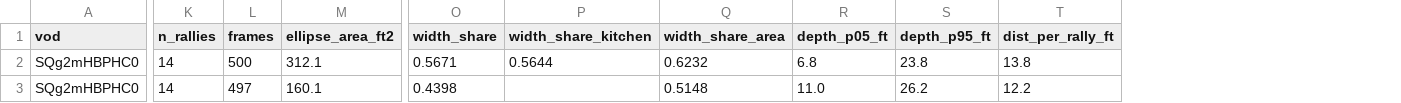
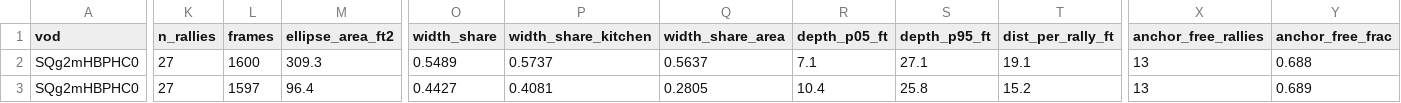
Before and after one commit to chad-murphy-data/pickleball, a CSV file: data/coverage_players.csv, drawn as a sheet; only a part is shown, gaps mark what is left out; the diff covers the shown part only; the diff names each change by its address in the sheet, - before the commit and + after, or states it on an @@ line.

```diff
--- a/data/coverage_players.csv
+++ b/data/coverage_players.csv
+column X (anchor_free_rallies), rows 2-3: 13 | 13
+column Y (anchor_free_frac), rows 2-3: 0.688 | 0.689
-K2:K3 (n_rallies): 14
+K2:K3 (n_rallies): 27
-L2 (frames): 500
+L2 (frames): 1600
-M2 (ellipse_area_ft2): 312.1
+M2 (ellipse_area_ft2): 309.3
-O2 (width_share): 0.5671
+O2 (width_share): 0.5489
-P2 (width_share_kitchen): 0.5644
+P2 (width_share_kitchen): 0.5737
-Q2 (width_share_area): 0.6232
+Q2 (width_share_area): 0.5637
-R2 (depth_p05_ft): 6.8
+R2 (depth_p05_ft): 7.1
-S2 (depth_p95_ft): 23.8
+S2 (depth_p95_ft): 27.1
-T2 (dist_per_rally_ft): 13.8
+T2 (dist_per_rally_ft): 19.1
-L3 (frames): 497
+L3 (frames): 1597
-M3 (ellipse_area_ft2): 160.1
+M3 (ellipse_area_ft2): 96.4
-O3 (width_share): 0.4398
+O3 (width_share): 0.4427
-P3 (width_share_kitchen): (empty)
+P3 (width_share_kitchen): 0.4081
-Q3 (width_share_area): 0.5148
+Q3 (width_share_area): 0.2805
-R3 (depth_p05_ft): 11.0
+R3 (depth_p05_ft): 10.4
-S3 (depth_p95_ft): 26.2
+S3 (depth_p95_ft): 25.8
-T3 (dist_per_rally_ft): 12.2
+T3 (dist_per_rally_ft): 15.2
```
Also changed, not shown: 82 edited cells elsewhere in this file, data/coverage_dominance.csv, data/coverage_events.csv, 7 other files.
